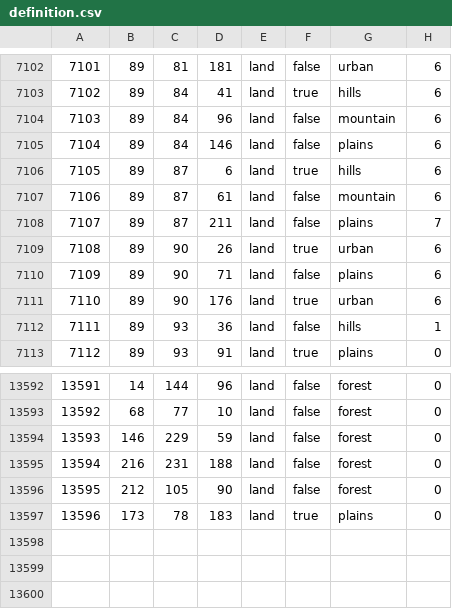
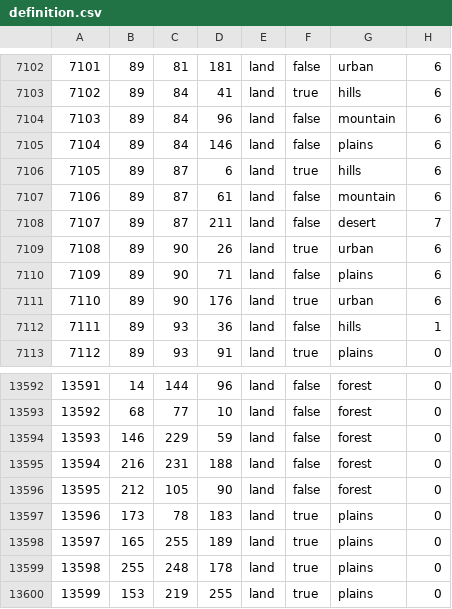
Before and after one commit to generalisofficial/tia2018, a CSV file: map/definition.csv, drawn as a sheet; only a part is shown, gaps mark what is left out.

```diff
--- a/map/definition.csv
+++ b/map/definition.csv
@@ -7107,3 +7107,3 @@
 7106;89;87;61;land;false;mountain;6
-7107;89;87;211;land;false;plains;7
+7107;89;87;211;land;false;desert;7
 7108;89;90;26;land;true;urban;6
@@ -13597 +13597,4 @@
 13596;173;78;183;land;true;plains;0
+13597;165;255;189;land;true;plains;0
+13598;255;248;178;land;true;plains;0
+13599;153;219;255;land;true;plains;0
```
Also changed, not shown: map/adjacencies.csv, 35 other files.
